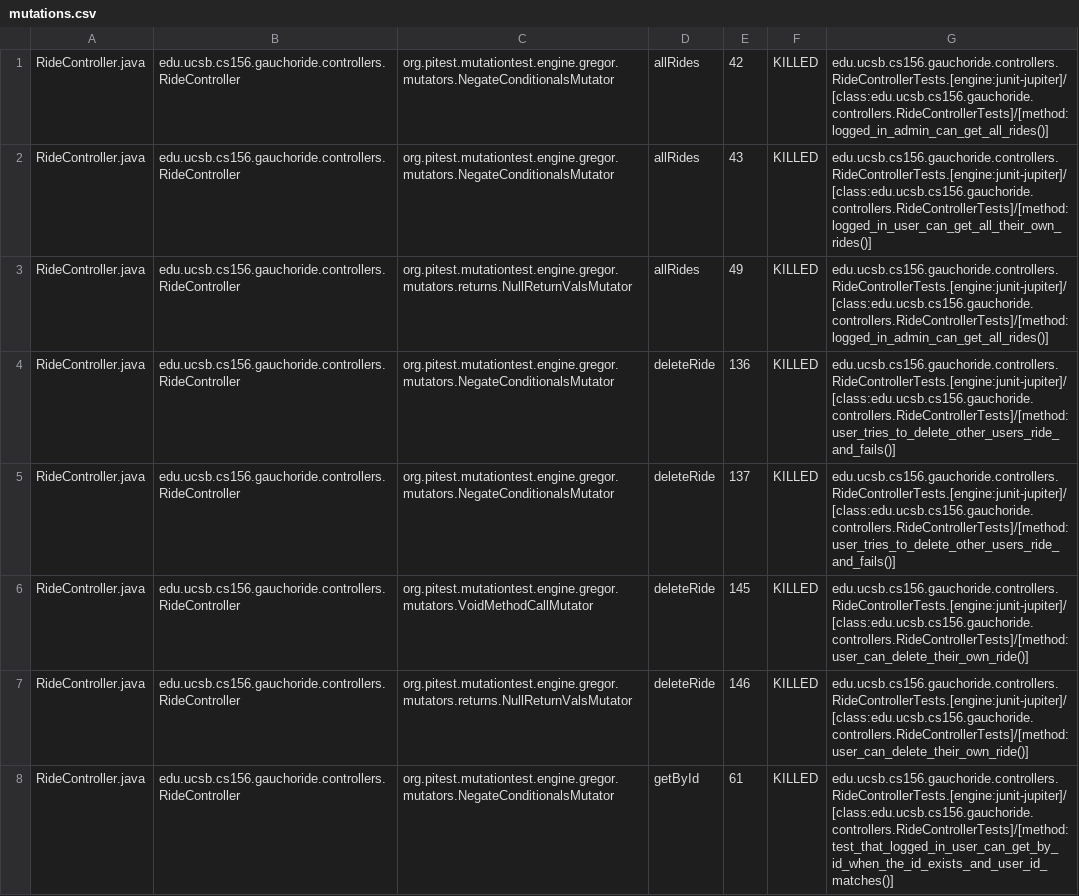
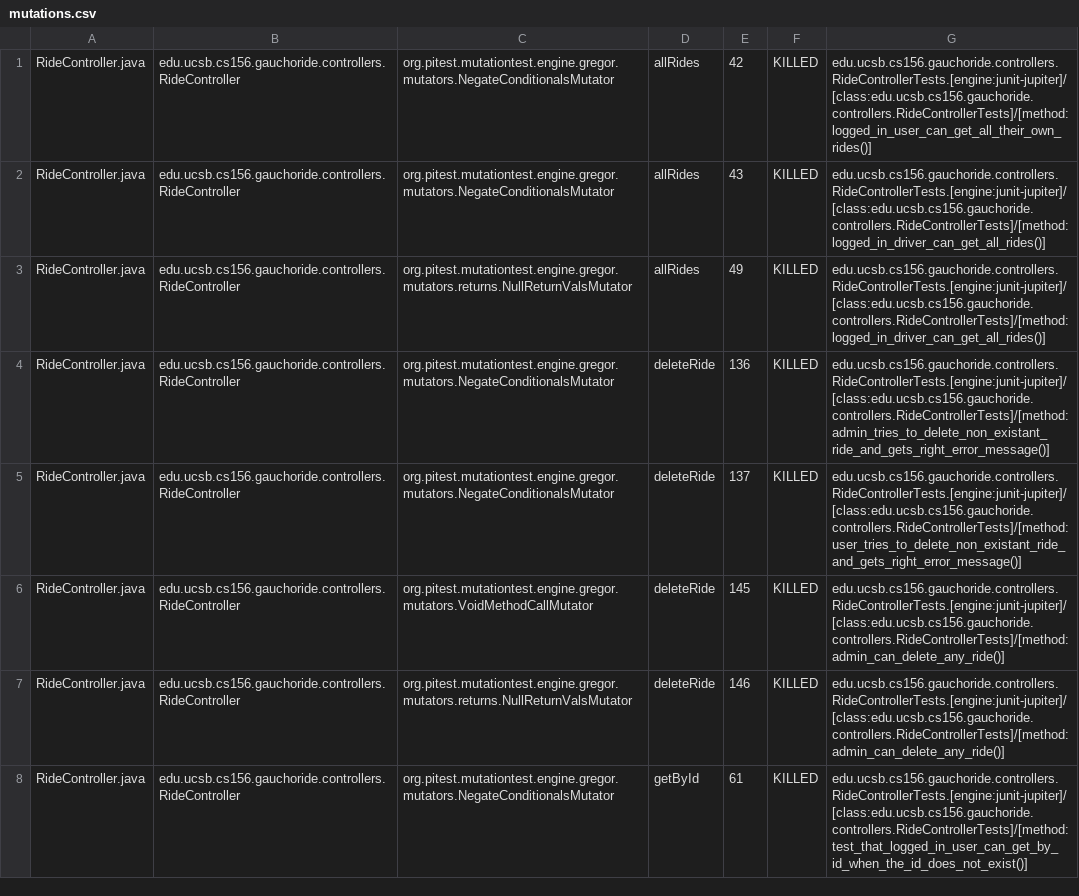
Before and after one commit to ucsb-cs156-m23/proj-gauchoride-m23-9am-2, a CSV file: prs/52/pitest/mutations.csv, drawn as a sheet; only a part is shown; the diff covers the shown part only; the diff names each change by its address in the sheet, - before the commit and + after, or states it on an @@ line.

Commit message:
Deploying to gh-pages from @ ucsb-cs156-m23/proj-gauchoride-m23-9am-2@31c2cdd710aeffded1522de95e01cf3faee4916b 🚀

```diff
--- a/prs/52/pitest/mutations.csv
+++ b/prs/52/pitest/mutations.csv
-G1: edu.ucsb.cs156.gauchoride.controllers.RideControllerTests.[engine:junit-jupiter]/[class:edu.ucsb.cs156.gauchoride.controllers.RideControllerTests]/[method:logged_in_admin_can_get_all_rides()]
+G1: edu.ucsb.cs156.gauchoride.controllers.RideControllerTests.[engine:junit-jupiter]/[class:edu.ucsb.cs156.gauchoride.controllers.RideControllerTests]/[method:logged_in_user_can_get_all_their_own_rides()]
-G2: edu.ucsb.cs156.gauchoride.controllers.RideControllerTests.[engine:junit-jupiter]/[class:edu.ucsb.cs156.gauchoride.controllers.RideControllerTests]/[method:logged_in_user_can_get_all_their_own_rides()]
+G2: edu.ucsb.cs156.gauchoride.controllers.RideControllerTests.[engine:junit-jupiter]/[class:edu.ucsb.cs156.gauchoride.controllers.RideControllerTests]/[method:logged_in_driver_can_get_all_rides()]
-G3: edu.ucsb.cs156.gauchoride.controllers.RideControllerTests.[engine:junit-jupiter]/[class:edu.ucsb.cs156.gauchoride.controllers.RideControllerTests]/[method:logged_in_admin_can_get_all_rides()]
+G3: edu.ucsb.cs156.gauchoride.controllers.RideControllerTests.[engine:junit-jupiter]/[class:edu.ucsb.cs156.gauchoride.controllers.RideControllerTests]/[method:logged_in_driver_can_get_all_rides()]
-G4: edu.ucsb.cs156.gauchoride.controllers.RideControllerTests.[engine:junit-jupiter]/[class:edu.ucsb.cs156.gauchoride.controllers.RideControllerTests]/[method:user_tries_to_delete_other_users_ride_and_fails()]
+G4: edu.ucsb.cs156.gauchoride.controllers.RideControllerTests.[engine:junit-jupiter]/[class:edu.ucsb.cs156.gauchoride.controllers.RideControllerTests]/[method:admin_tries_to_delete_non_existant_ride_and_gets_right_error_message()]
-G5: edu.ucsb.cs156.gauchoride.controllers.RideControllerTests.[engine:junit-jupiter]/[class:edu.ucsb.cs156.gauchoride.controllers.RideControllerTests]/[method:user_tries_to_delete_other_users_ride_and_fails()]
+G5: edu.ucsb.cs156.gauchoride.controllers.RideControllerTests.[engine:junit-jupiter]/[class:edu.ucsb.cs156.gauchoride.controllers.RideControllerTests]/[method:user_tries_to_delete_non_existant_ride_and_gets_right_error_message()]
-G6:G7: edu.ucsb.cs156.gauchoride.controllers.RideControllerTests.[engine:junit-jupiter]/[class:edu.ucsb.cs156.gauchoride.controllers.RideControllerTests]/[method:user_can_delete_their_own_ride()]
+G6:G7: edu.ucsb.cs156.gauchoride.controllers.RideControllerTests.[engine:junit-jupiter]/[class:edu.ucsb.cs156.gauchoride.controllers.RideControllerTests]/[method:admin_can_delete_any_ride()]
-G8: edu.ucsb.cs156.gauchoride.controllers.RideControllerTests.[engine:junit-jupiter]/[class:edu.ucsb.cs156.gauchoride.controllers.RideControllerTests]/[method:test_that_logged_in_user_can_get_by_id_when_the_id_exists_and_user_id_matches()]
+G8: edu.ucsb.cs156.gauchoride.controllers.RideControllerTests.[engine:junit-jupiter]/[class:edu.ucsb.cs156.gauchoride.controllers.RideControllerTests]/[method:test_that_logged_in_user_can_get_by_id_when_the_id_does_not_exist()]
```
Also changed, not shown: 43 edited cells elsewhere in this file, 14 other files.
